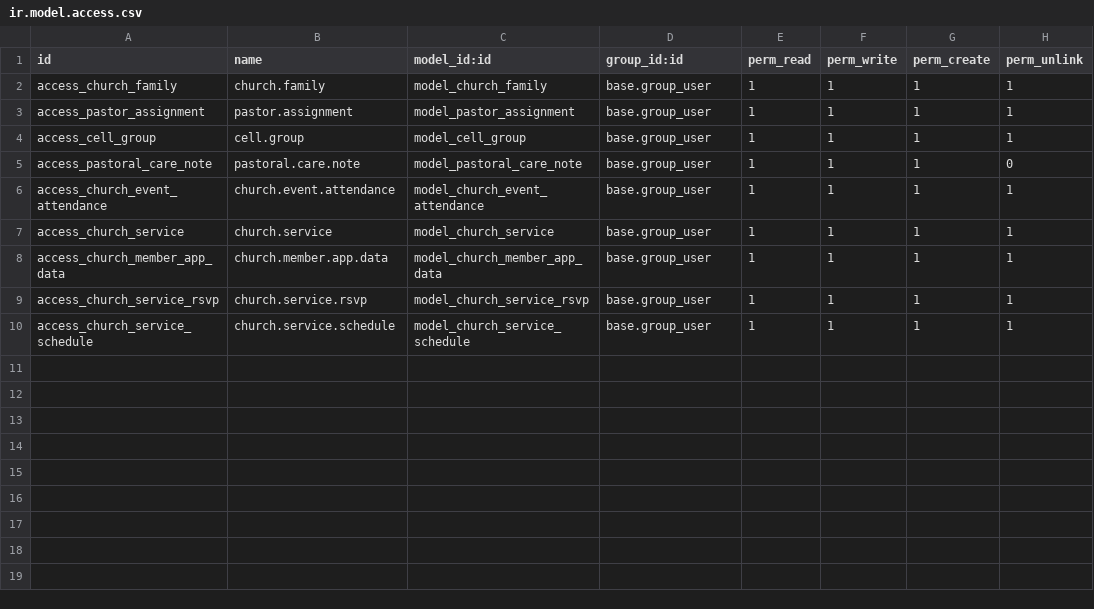
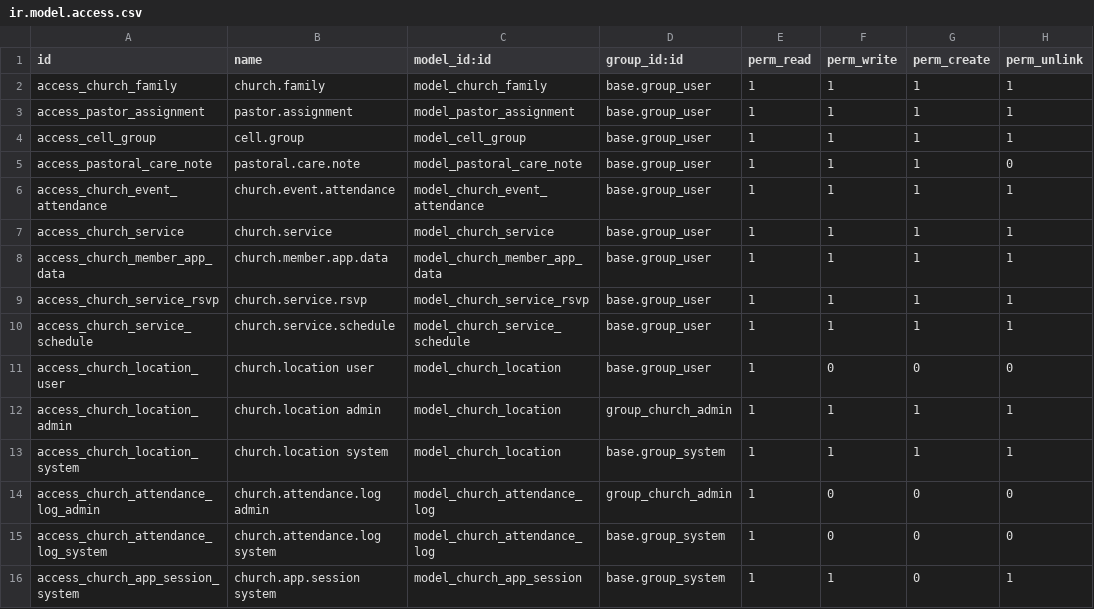
Before and after one commit to younisonisaias-ai/Christian-Revive, a CSV file: church_management/security/ir.model.access.csv, drawn as a sheet.

```diff
--- a/church_management/security/ir.model.access.csv
+++ b/church_management/security/ir.model.access.csv
@@ -10 +10,7 @@ access_church_service_rsvp,church.service.rsvp,model_church_service_rsvp,base.gr
 access_church_service_schedule,church.service.schedule,model_church_service_schedule,base.group_user,1,1,1,1
+access_church_location_user,church.location user,model_church_location,base.group_user,1,0,0,0
+access_church_location_admin,church.location admin,model_church_location,group_church_admin,1,1,1,1
+access_church_location_system,church.location system,model_church_location,base.group_system,1,1,1,1
+access_church_attendance_log_admin,church.attendance.log admin,model_church_attendance_log,group_church_admin,1,0,0,0
+access_church_attendance_log_system,church.attendance.log system,model_church_attendance_log,base.group_system,1,0,0,0
+access_church_app_session_system,church.app.session system,model_church_app_session,base.group_system,1,1,0,1
```
Also changed, not shown: 10 other files.
